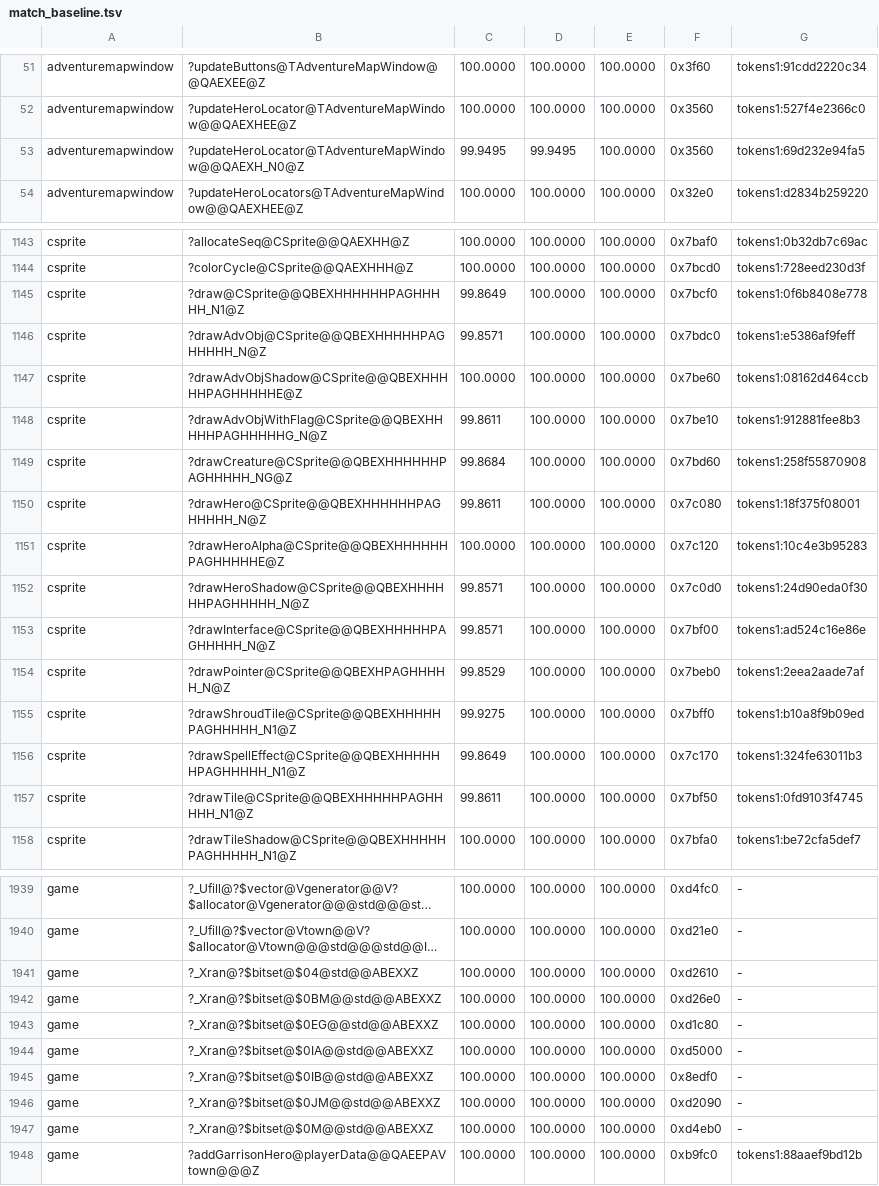
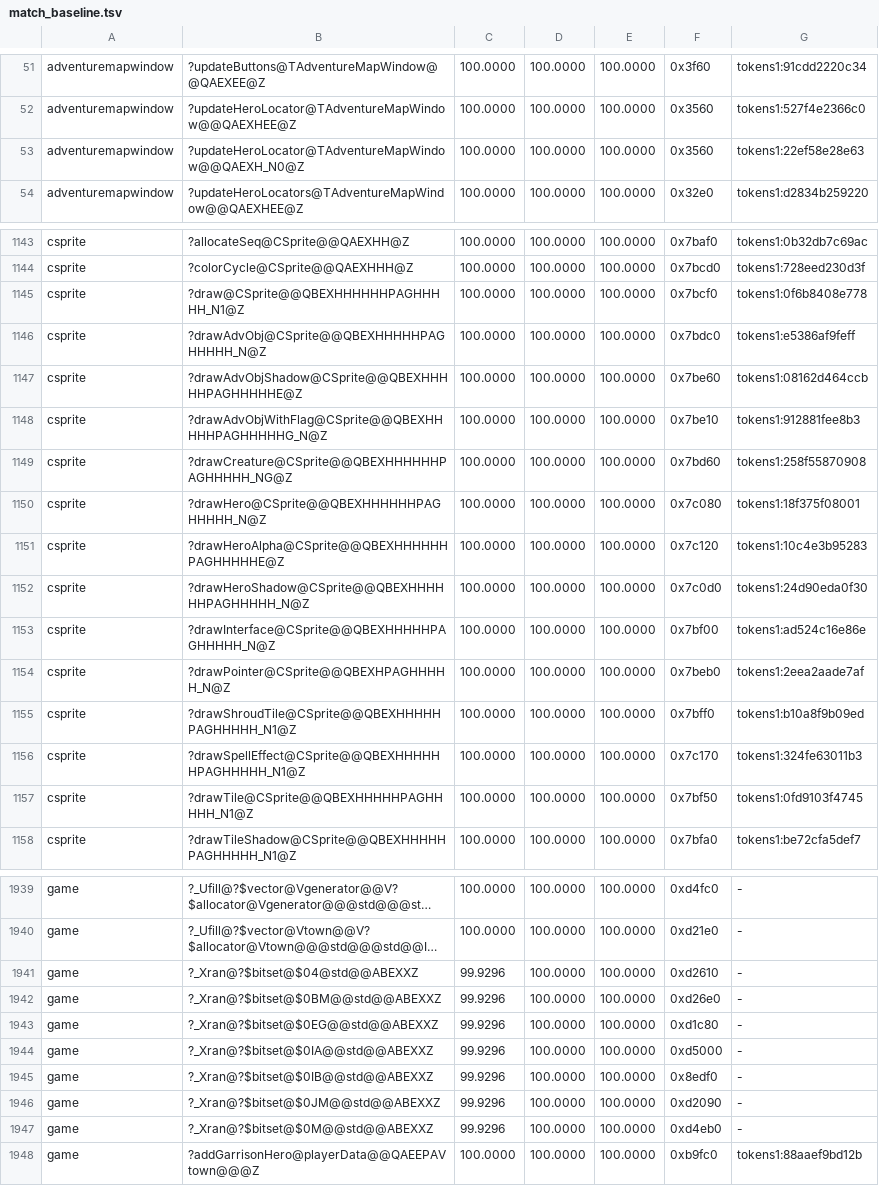
Before and after one commit to sushi-shi/homm3-decomp, a TSV file: config/match_baseline.tsv, drawn as a sheet; only a part is shown, gaps mark what is left out; long unchanged cells end in …; the diff covers the shown part only; the diff names each change by its address in the sheet, - before the commit and + after, or states it on an @@ line.

Commit message:
Match hero locator visibility predicate

```diff
--- a/config/match_baseline.tsv
+++ b/config/match_baseline.tsv
-C53: 99.9495
+C53: 100.0000
-D53: 99.9495
+D53: 100.0000
-G53: tokens1:69d232e94fa5
+G53: tokens1:22ef58e28e63
-C1145: 99.8649
+C1145: 100.0000
-C1146: 99.8571
+C1146: 100.0000
-C1148: 99.8611
+C1148: 100.0000
-C1149: 99.8684
+C1149: 100.0000
-C1150: 99.8611
+C1150: 100.0000
-C1152:C1153: 99.8571
+C1152:C1153: 100.0000
-C1154: 99.8529
+C1154: 100.0000
-C1155: 99.9275
+C1155: 100.0000
-C1156: 99.8649
+C1156: 100.0000
-C1157: 99.8611
+C1157: 100.0000
-C1941:C1947: 100.0000
+C1941:C1947: 99.9296
```
Also changed, not shown: 61 edited cells elsewhere in this file, 1 other file.
